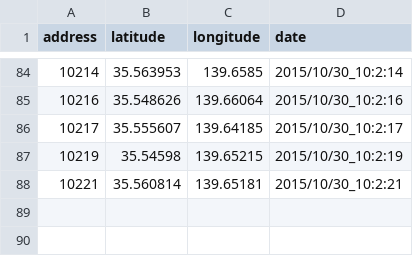
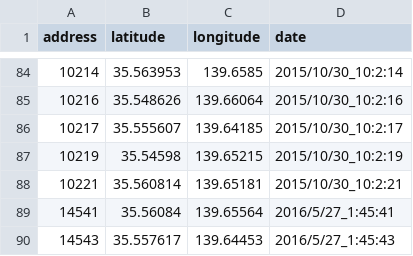
Before and after one commit to matzTada/ClusteringVisualization, a CSV file: sketch_150625ShiobarasanBeta/data/location.csv, drawn as a sheet; only a part is shown, gaps mark what is left out; the diff names each change by its address in the sheet, - before the commit and + after, or states it on an @@ line.

```diff
--- a/sketch_150625ShiobarasanBeta/data/location.csv
+++ b/sketch_150625ShiobarasanBeta/data/location.csv
+row 89: 14541 | 35.56084 | 139.65564 | 2016/5/27_1:45:41
+row 90: 14543 | 35.557617 | 139.64453 | 2016/5/27_1:45:43
```
Also changed, not shown: 51 other files.
